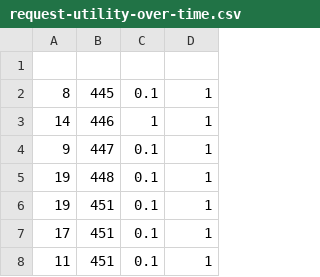
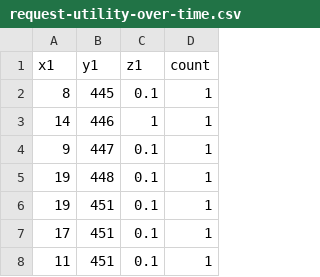
Before and after one commit to UnknownGuardian/temp, a CSV file: request-utility-over-time.csv, drawn as a sheet; only a part is shown.

Commit message:
Update request-utility-over-time.csv

```diff
--- a/request-utility-over-time.csv
+++ b/request-utility-over-time.csv
@@ -1,2 +1,2 @@
-
+x1,y1,z1,count
 8,445,0.1,1
```
